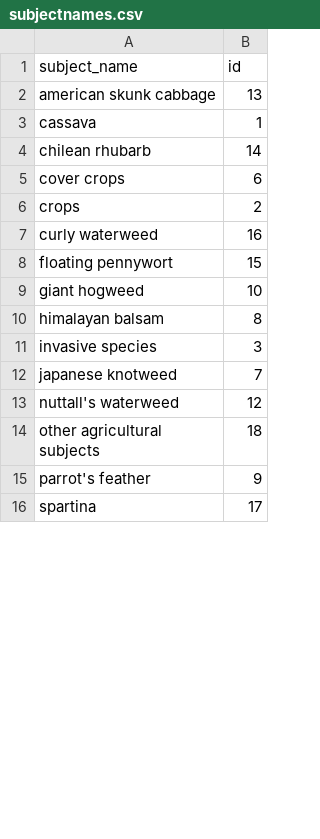
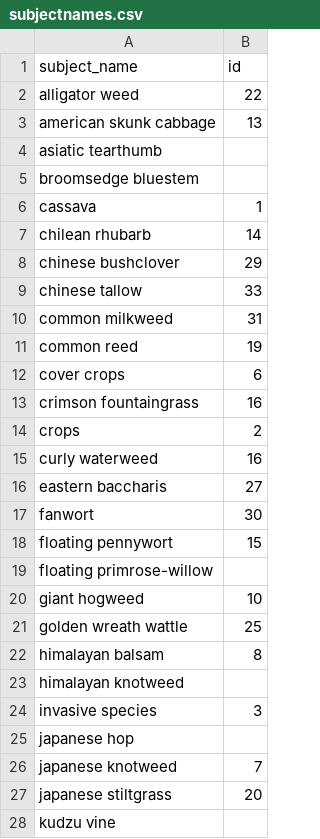
Before and after one commit to gormshackelford/metadataset-shiny, a CSV file: subjectnames.csv, drawn as a sheet; only a part is shown; the shorter side is filled out with more unchanged rows; the diff covers the shown part only.

Commit message:
Update subject names

```diff
--- a/subjectnames.csv
+++ b/subjectnames.csv
@@ -1,0 +2 @@ subject_name,id
+alligator weed,22,,,,
@@ -2,0 +4,2 @@ american skunk cabbage,13
+asiatic tearthumb,,,,,
+broomsedge bluestem,,,,,
@@ -4,0 +8,4 @@ chilean rhubarb,14
+chinese bushclover,29,,,,
+chinese tallow,33,,,,
+common milkweed,31,,,,
+common reed,19,,,,
@@ -5,0 +13 @@ cover crops,6
+crimson fountaingrass,16,,,,
@@ -7,0 +16,2 @@ curly waterweed,16
+eastern baccharis,27,,,,
+fanwort,30,,,,
@@ -8,0 +19 @@ floating pennywort,15
+floating primrose-willow,,,,,
@@ -9,0 +21 @@ giant hogweed,10
+golden wreath wattle,25,,,,
@@ -10,0 +23 @@ himalayan balsam,8
+himalayan knotweed,,,,,
@@ -11,0 +25 @@ invasive species,3
+japanese hop,,,,,
@@ -12,0 +27,2 @@ japanese knotweed,7
+japanese stiltgrass,20,,,,
+kudzu vine,,,,,
```
Also changed, not shown: 11 added rows and 1 moved row elsewhere in this file.
